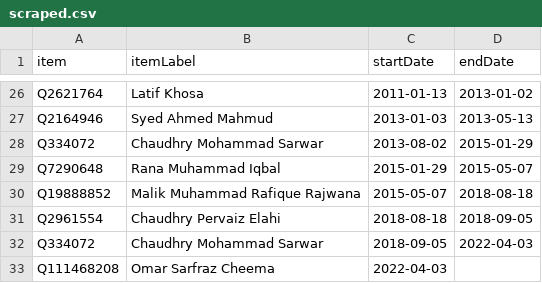
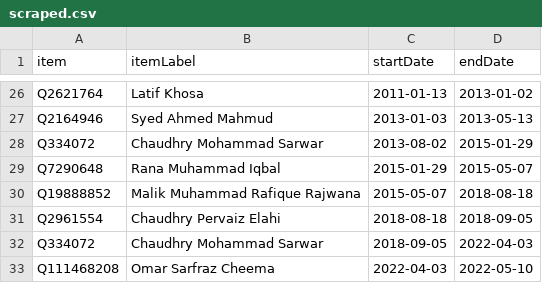
Before and after one commit to every-politician-scrapers/pakistan-ministers, a CSV file: sources/punjab-governor/scraped.csv, drawn as a sheet; only a part is shown, gaps mark what is left out.

```diff
--- a/sources/punjab-governor/scraped.csv
+++ b/sources/punjab-governor/scraped.csv
@@ -32,2 +32,2 @@ Q2961554,Chaudhry Pervaiz Elahi,2018-08-18,2018-09-05
 Q334072,Chaudhry Mohammad Sarwar,2018-09-05,2022-04-03
-Q111468208,Omar Sarfraz Cheema,2022-04-03,
+Q111468208,Omar Sarfraz Cheema,2022-04-03,2022-05-10
```
Also changed, not shown: sources/punjab-governor/diff.csv, sources/punjab-governor/wikidata.csv, 1 other file.
